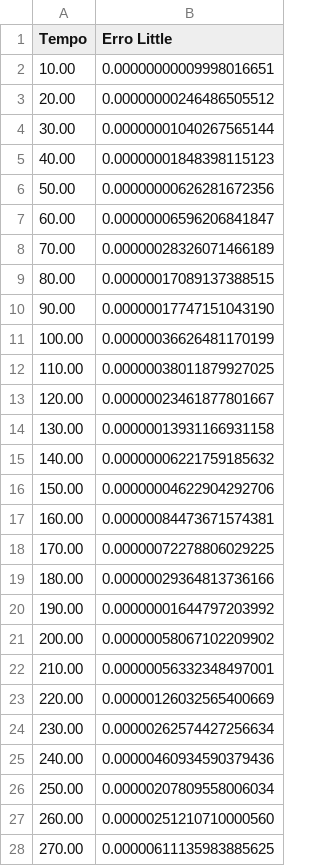
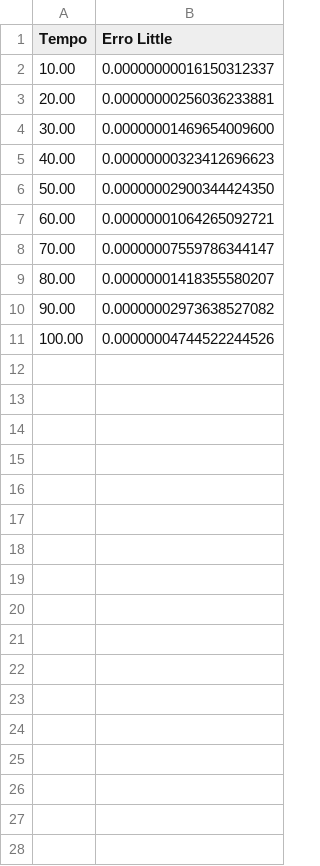
Before and after one commit to gabriel-francelino/TrabalhoFinalAnaliseDeDesempenho, a CSV file: res/erros_1.csv, drawn as a sheet; only a part is shown; the diff covers the shown part only.

Commit message:
mudando tempo para 864000s

```diff
--- a/res/erros_1.csv
+++ b/res/erros_1.csv
@@ -1,28 +1,11 @@
 Tempo,Erro Little
-10.00, 0.00000000009998016651
-20.00, 0.00000000246486505512
-30.00, 0.00000001040267565144
-40.00, 0.00000001848398115123
-50.00, 0.00000000626281672356
-60.00, 0.00000006596206841847
-70.00, 0.00000028326071466189
-80.00, 0.00000017089137388515
-90.00, 0.00000017747151043190
-100.00, 0.00000036626481170199
-110.00, 0.00000038011879927025
-120.00, 0.00000023461877801667
-130.00, 0.00000013931166931158
-140.00, 0.00000006221759185632
-150.00, 0.00000004622904292706
-160.00, 0.00000084473671574381
-170.00, 0.00000072278806029225
-180.00, 0.00000029364813736166
-190.00, 0.00000001644797203992
-200.00, 0.00000058067102209902
-210.00, 0.00000056332348497001
-220.00, 0.00000126032565400669
-230.00, 0.00000262574427256634
-240.00, 0.00000460934590379436
-250.00, 0.00000207809558006034
-260.00, 0.00000251210710000560
-270.00, 0.00000611135983885625
+10.00, 0.00000000016150312337
+20.00, 0.00000000256036233881
+30.00, 0.00000001469654009600
+40.00, 0.00000000323412696623
+50.00, 0.00000002900344424350
+60.00, 0.00000001064265092721
+70.00, 0.00000007559786344147
+80.00, 0.00000001418355580207
+90.00, 0.00000002973638527082
+100.00, 0.00000004744522244526
```
Also changed, not shown: 73 removed rows elsewhere in this file, 2 other files.
